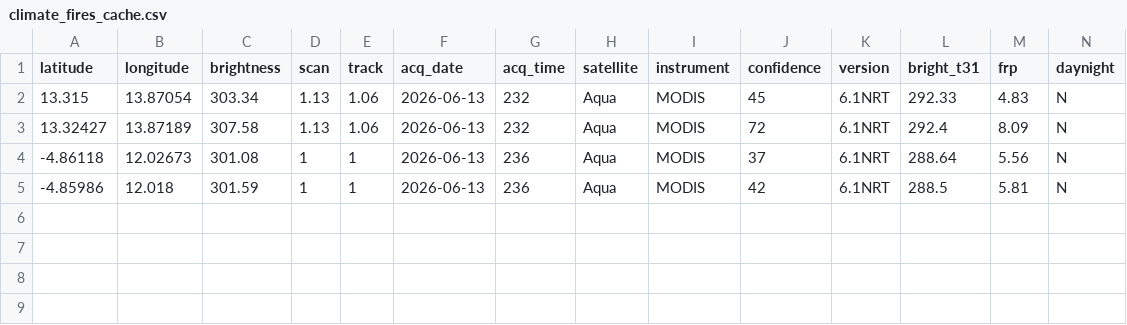
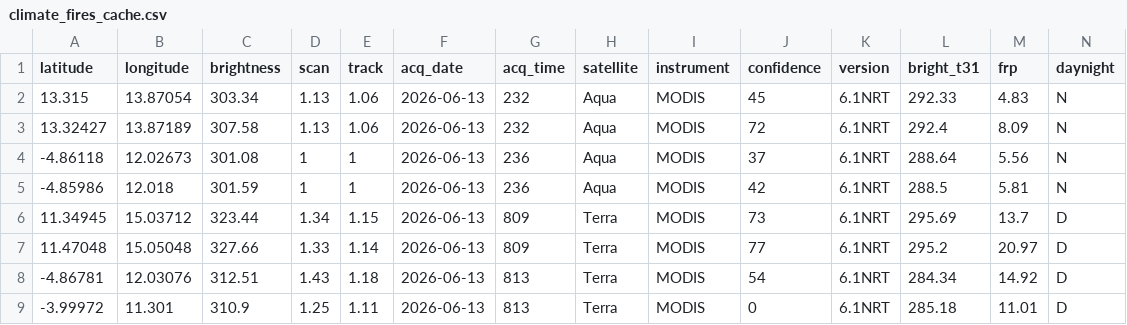
Before and after one commit to cedricvautier-create/GDELT, a CSV file: climate_fires_cache.csv, drawn as a sheet; the diff names each change by its address in the sheet, - before the commit and + after, or states it on an @@ line.

```diff
--- a/climate_fires_cache.csv
+++ b/climate_fires_cache.csv
+row 6: 11.34945 | 15.03712 | 323.44 | 1.34 | 1.15 | 2026-06-13 | 809 | Terra | MODIS | 73 | 6.1NRT | 295.69 | 13.7 | D
+row 7: 11.47048 | 15.05048 | 327.66 | 1.33 | 1.14 | 2026-06-13 | 809 | Terra | MODIS | 77 | 6.1NRT | 295.2 | 20.97 | D
+row 8: -4.86781 | 12.03076 | 312.51 | 1.43 | 1.18 | 2026-06-13 | 813 | Terra | MODIS | 54 | 6.1NRT | 284.34 | 14.92 | D
+row 9: -3.99972 | 11.301 | 310.9 | 1.25 | 1.11 | 2026-06-13 | 813 | Terra | MODIS | 0 | 6.1NRT | 285.18 | 11.01 | D
```
Also changed, not shown: 2 other files.
